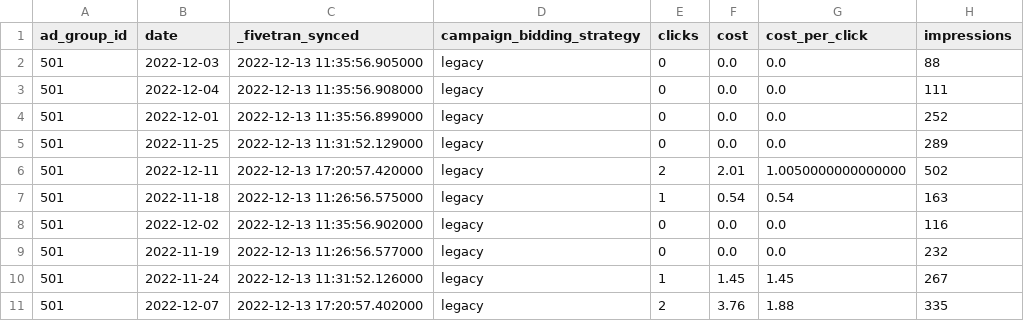
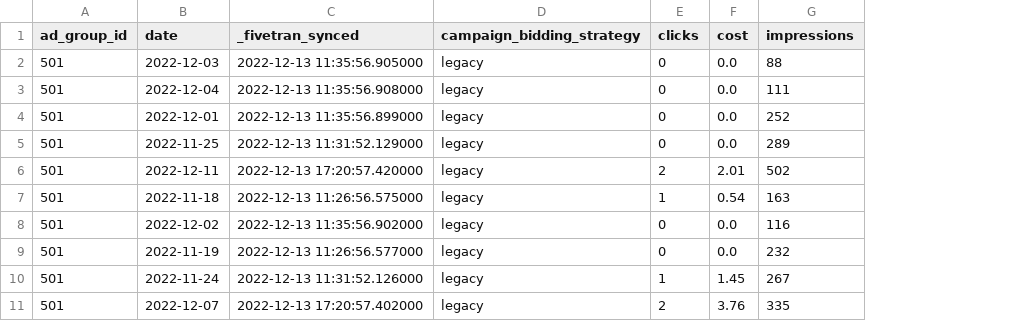
Before and after one commit to fivetran/dbt_ad_reporting, a CSV file: integration_tests/seeds/amazon_ads_ad_group_level_report_data.csv, drawn as a sheet; the diff names each change by its address in the sheet, - before the commit and + after, or states it on an @@ line.

```diff
--- a/integration_tests/seeds/amazon_ads_ad_group_level_report_data.csv
+++ b/integration_tests/seeds/amazon_ads_ad_group_level_report_data.csv
-column G (cost_per_click), rows 2-11: 0.0 | 0.0 | 0.0 | 0.0 | 1.0050000000000000 | 0.54 | 0.0 | 0.0 | 1.45 | 1.88
```
Also changed, not shown: integration_tests/seeds/amazon_ads_advertised_product_report_data.csv, integration_tests/seeds/amazon_ads_campaign_level_report_data.csv, 2 other files.
